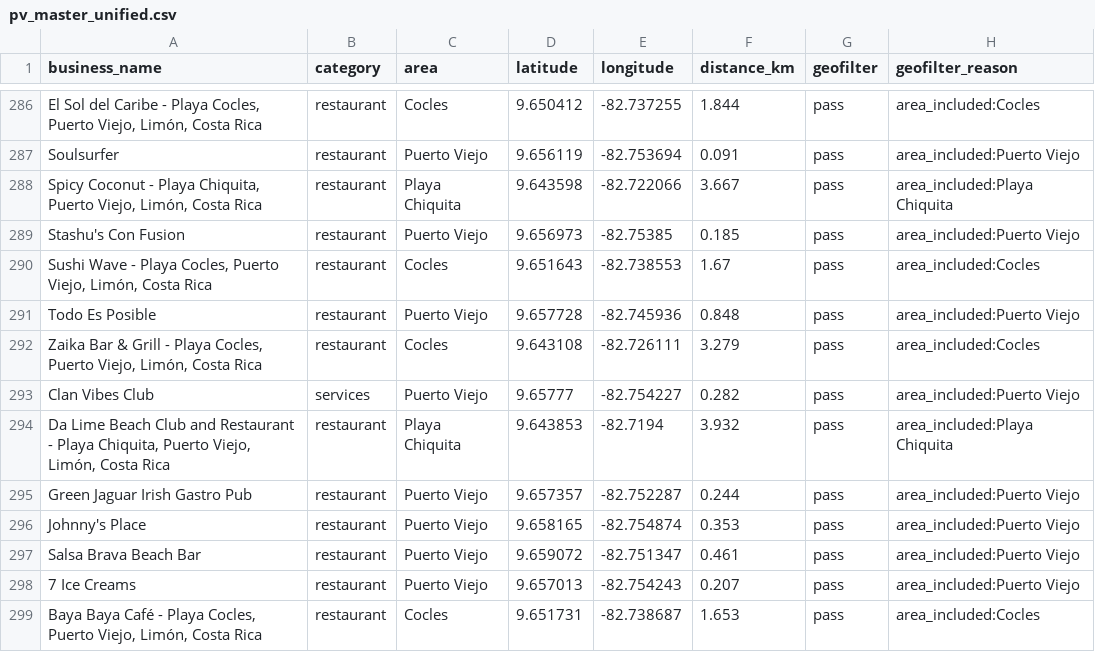
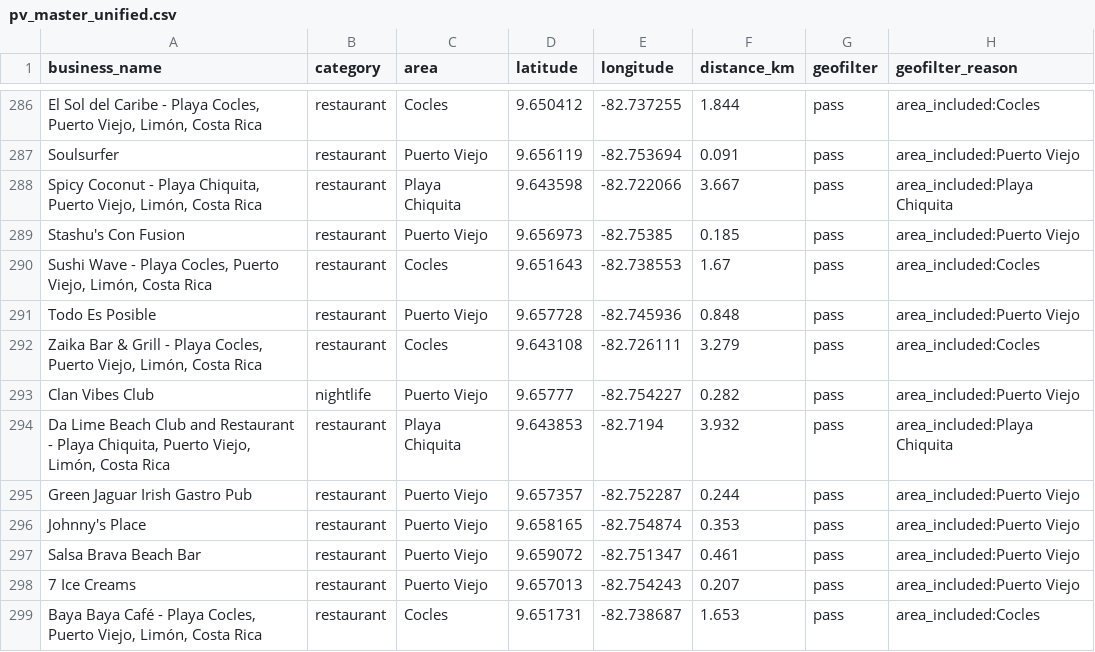
Before and after one commit to skinnerboxentertainment/mekatelyu, a CSV file: pv_master_unified.csv, drawn as a sheet; only a part is shown, gaps mark what is left out; the diff names each change by its address in the sheet, - before the commit and + after, or states it on an @@ line.

```diff
--- a/pv_master_unified.csv
+++ b/pv_master_unified.csv
-B293 (category): services
+B293 (category): nightlife
```
Also changed, not shown: audit/semantic-taxonomy/evidence-poor-records.csv, audit/semantic-taxonomy/visibility-matrix.csv, 3 other files.
